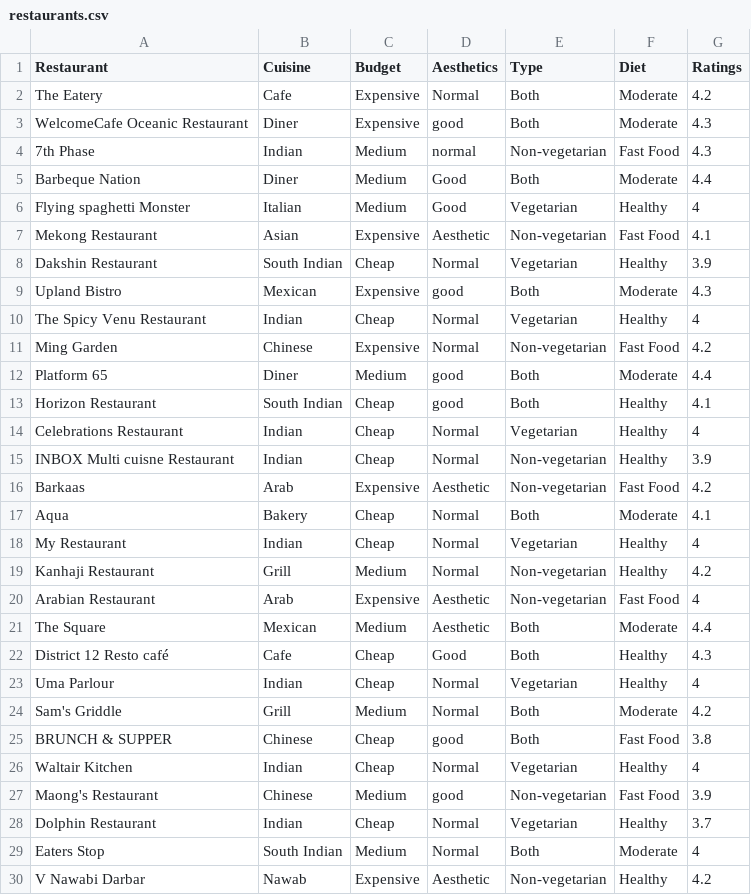
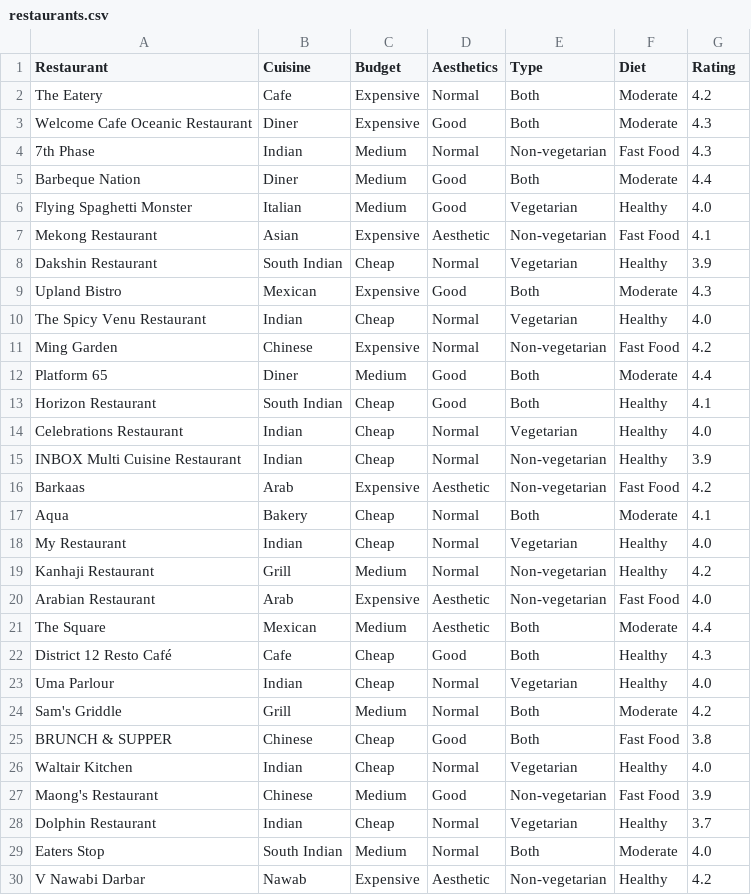
Before and after one commit to raaasin/nomnom, a CSV file: restaurants.csv, drawn as a sheet; only a part is shown; the diff covers the shown part only.

Commit message:
new dataset?

```diff
--- a/restaurants.csv
+++ b/restaurants.csv
@@ -1,7 +1,7 @@
-Restaurant,Cuisine,Budget,Aesthetics,Type,Diet, Ratings
+Restaurant,Cuisine,Budget,Aesthetics,Type,Diet,Rating
 The Eatery,Cafe,Expensive,Normal,Both,Moderate,4.2
-WelcomeCafe Oceanic Restaurant,Diner,Expensive,good,Both,Moderate,4.3
-7th Phase,Indian,Medium,normal,Non-vegetarian,Fast Food,4.3
+Welcome Cafe Oceanic Restaurant,Diner,Expensive,Good,Both,Moderate,4.3
+7th Phase,Indian,Medium,Normal,Non-vegetarian,Fast Food,4.3
 Barbeque Nation,Diner,Medium,Good,Both,Moderate,4.4
-Flying spaghetti Monster,Italian,Medium,Good,Vegetarian,Healthy,4
+Flying Spaghetti Monster,Italian,Medium,Good,Vegetarian,Healthy,4.0
 Mekong Restaurant,Asian,Expensive,Aesthetic,Non-vegetarian,Fast Food,4.1
@@ -9,7 +9,7 @@ Dakshin  Restaurant,South Indian,Cheap,Normal,Vegetarian,Healthy,3.9
-Upland Bistro,Mexican,Expensive,good,Both,Moderate,4.3
-The Spicy Venu Restaurant ,Indian,Cheap,Normal,Vegetarian,Healthy,4
+Upland Bistro,Mexican,Expensive,Good,Both,Moderate,4.3
+The Spicy Venu Restaurant,Indian,Cheap,Normal,Vegetarian,Healthy,4.0
 Ming Garden,Chinese,Expensive,Normal,Non-vegetarian,Fast Food,4.2
-Platform 65,Diner,Medium,good,Both,Moderate,4.4
-Horizon Restaurant,South Indian,Cheap,good,Both,Healthy,4.1
-Celebrations Restaurant,Indian,Cheap,Normal,Vegetarian,Healthy,4
-INBOX Multi cuisne Restaurant,Indian,Cheap,Normal,Non-vegetarian,Healthy,3.9
+Platform 65,Diner,Medium,Good,Both,Moderate,4.4
+Horizon Restaurant,South Indian,Cheap,Good,Both,Healthy,4.1
+Celebrations Restaurant,Indian,Cheap,Normal,Vegetarian,Healthy,4.0
+INBOX Multi Cuisine Restaurant,Indian,Cheap,Normal,Non-vegetarian,Healthy,3.9
@@ -18,13 +18,13 @@ Aqua ,Bakery,Cheap,Normal,Both,Moderate,4.1
-My Restaurant,Indian,Cheap,Normal,Vegetarian,Healthy,4
+My Restaurant,Indian,Cheap,Normal,Vegetarian,Healthy,4.0
 Kanhaji Restaurant,Grill,Medium,Normal,Non-vegetarian,Healthy,4.2
-Arabian Restaurant,Arab,Expensive,Aesthetic,Non-vegetarian,Fast Food,4
+Arabian Restaurant,Arab,Expensive,Aesthetic,Non-vegetarian,Fast Food,4.0
 The Square,Mexican,Medium,Aesthetic,Both,Moderate,4.4
-District 12 Resto café,Cafe,Cheap,Good,Both,Healthy,4.3
-Uma Parlour,Indian,Cheap,Normal,Vegetarian,Healthy,4
+District 12 Resto Café,Cafe,Cheap,Good,Both,Healthy,4.3
+Uma Parlour,Indian,Cheap,Normal,Vegetarian,Healthy,4.0
 Sam's Griddle,Grill,Medium,Normal,Both,Moderate,4.2
-BRUNCH & SUPPER,Chinese,Cheap,good,Both,Fast Food,3.8
-Waltair Kitchen,Indian,Cheap,Normal,Vegetarian,Healthy,4
-Maong's Restaurant,Chinese,Medium,good,Non-vegetarian,Fast Food,3.9
+BRUNCH & SUPPER,Chinese,Cheap,Good,Both,Fast Food,3.8
+Waltair Kitchen,Indian,Cheap,Normal,Vegetarian,Healthy,4.0
+Maong's Restaurant,Chinese,Medium,Good,Non-vegetarian,Fast Food,3.9
 Dolphin Restaurant,Indian,Cheap,Normal,Vegetarian,Healthy,3.7
-Eaters Stop ,South Indian,Medium,Normal,Both,Moderate,4
+Eaters Stop,South Indian,Medium,Normal,Both,Moderate,4.0
 V Nawabi Darbar,Nawab,Expensive,Aesthetic,Non-vegetarian,Healthy,4.2
```
Also changed, not shown: 22 edited cells elsewhere in this file.
